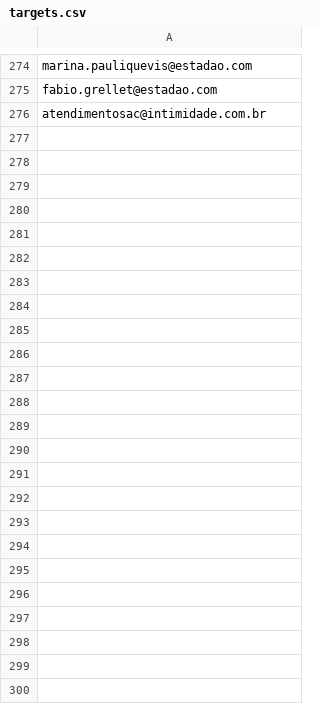
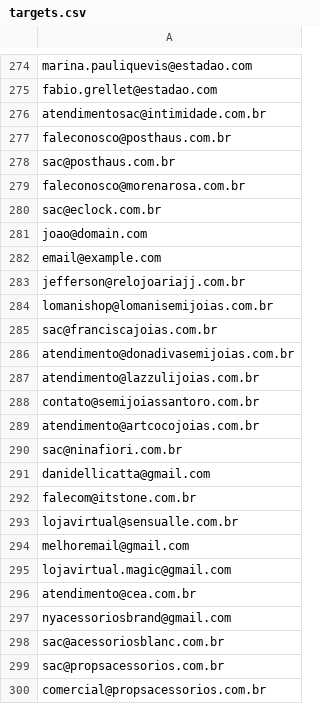
Before and after one commit to danmzzu/L009, a CSV file: projects/project_python_email_marketing/csv/targets.csv, drawn as a sheet; only a part is shown, gaps mark what is left out.

```diff
--- a/projects/project_python_email_marketing/csv/targets.csv
+++ b/projects/project_python_email_marketing/csv/targets.csv
@@ -276 +276,25 @@ fabio.grellet@estadao.com
 atendimentosac@intimidade.com.br
+faleconosco@posthaus.com.br
+sac@posthaus.com.br
+faleconosco@morenarosa.com.br
+sac@eclock.com.br
+joao@domain.com
+email@example.com
+jefferson@relojoariajj.com.br
+lomanishop@lomanisemijoias.com.br
+sac@franciscajoias.com.br
+atendimento@donadivasemijoias.com.br
+atendimento@lazzulijoias.com.br
+contato@semijoiassantoro.com.br
+atendimento@artcocojoias.com.br
+sac@ninafiori.com.br
+danidellicatta@gmail.com
+falecom@itstone.com.br
+lojavirtual@sensualle.com.br
+melhoremail@gmail.com
+lojavirtual.magic@gmail.com
+atendimento@cea.com.br
+nyacessoriosbrand@gmail.com
+sac@acessoriosblanc.com.br
+sac@propsacessorios.com.br
+comercial@propsacessorios.com.br
```
Also changed, not shown: projects/project_python_email_marketing/csv/backup.csv, 27 other files.
